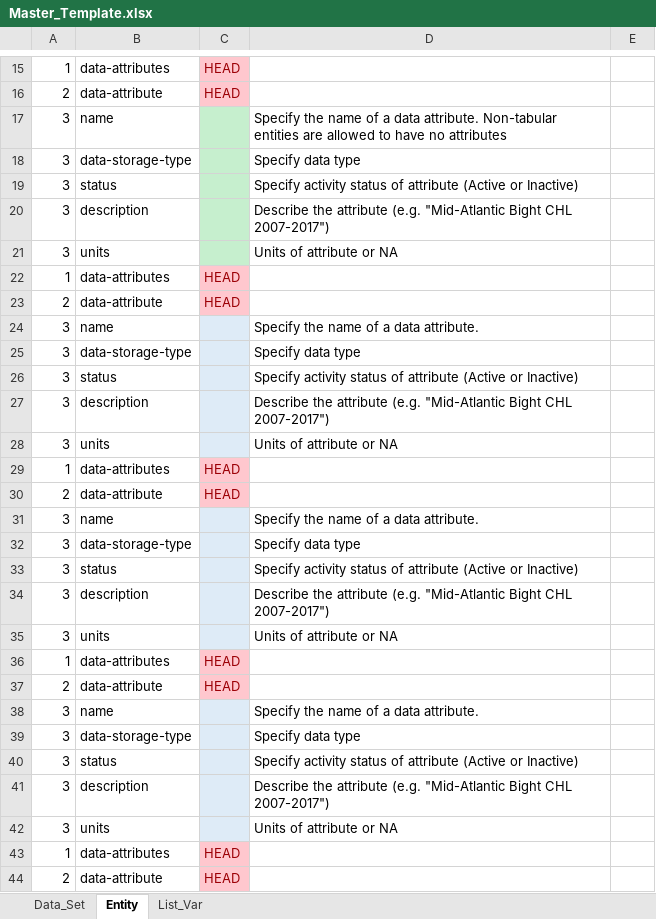
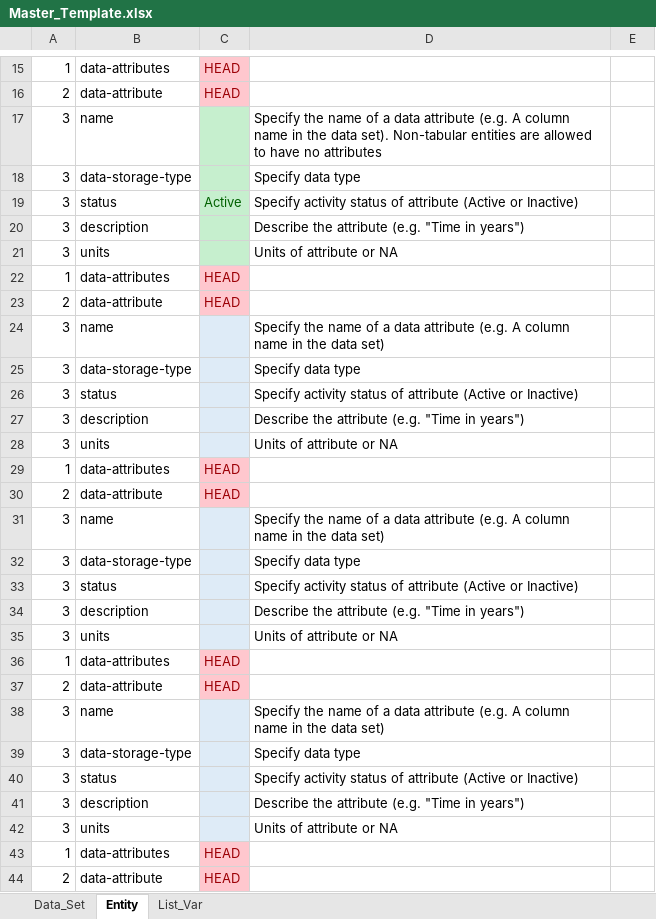
Before and after one commit to andybeet/inportxml, an Excel workbook: inst/Master_Template.xlsx, sheet Entity, drawn as a sheet; only a part is shown, gaps mark what is left out; values as stored, in another font and other column widths than the file's, no borders; the diff covers the shown part only; the diff names each change by its address in the sheet, - before the commit and + after, or states it on an @@ line.

```diff
--- a/inst/Master_Template.xlsx (sheet Entity)
+++ b/inst/Master_Template.xlsx (sheet Entity)
-D17: …a data attribute. Non-tabular entities…
+D17: …a data attribute (e.g. A column name in the data set). Non-tabular entities…
-C19: (empty)
+C19: Active
-D20: …attribute (e.g. "Mid-Atlantic Bight CHL 2007-2017")
+D20: …attribute (e.g. "Time in years")
-D24: …a data attribute.
+D24: …a data attribute (e.g. A column name in the data set)
-D27: …attribute (e.g. "Mid-Atlantic Bight CHL 2007-2017")
+D27: …attribute (e.g. "Time in years")
-D31: …a data attribute.
+D31: …a data attribute (e.g. A column name in the data set)
-D34: …attribute (e.g. "Mid-Atlantic Bight CHL 2007-2017")
+D34: …attribute (e.g. "Time in years")
-D38: …a data attribute.
+D38: …a data attribute (e.g. A column name in the data set)
-D41: …attribute (e.g. "Mid-Atlantic Bight CHL 2007-2017")
+D41: …attribute (e.g. "Time in years")
```
Also changed, not shown: 5 edited cells elsewhere in this sheet, sheet Data_Set, sheet List_Var, formulas that keep their value.
